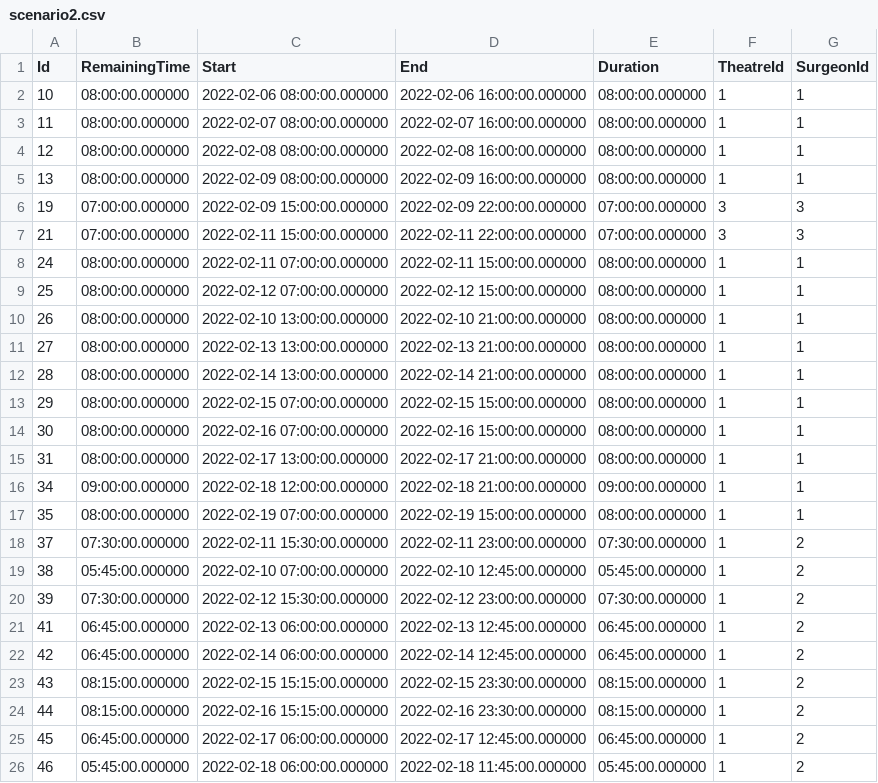
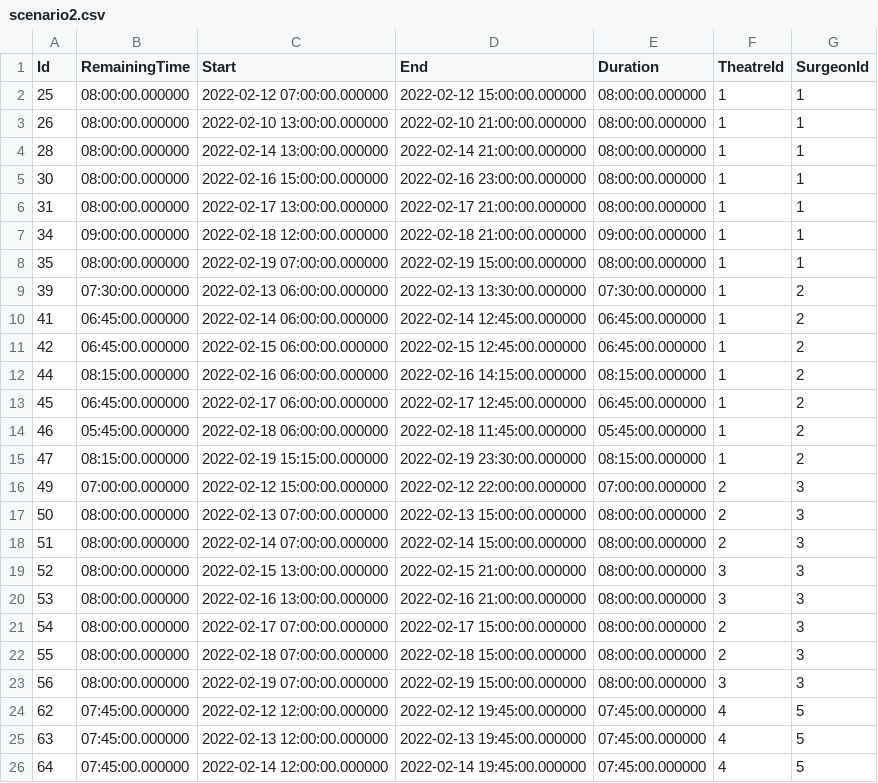
Before and after one commit to rajivaPavan/IntelliSurgery, a CSV file: IntelliSurgery/Scenarios/WorkingBlocks/scenario2.csv, drawn as a sheet; only a part is shown; the shorter side is filled out with more unchanged rows; the diff covers the shown part only.

```diff
--- a/IntelliSurgery/Scenarios/WorkingBlocks/scenario2.csv
+++ b/IntelliSurgery/Scenarios/WorkingBlocks/scenario2.csv
@@ -1,15 +1,6 @@
 Id,RemainingTime,Start,End,Duration,TheatreId,SurgeonId
-10,08:00:00.000000,"2022-02-06 08:00:00.000000","2022-02-06 16:00:00.000000",08:00:00.000000,1,1
-11,08:00:00.000000,"2022-02-07 08:00:00.000000","2022-02-07 16:00:00.000000",08:00:00.000000,1,1
-12,08:00:00.000000,"2022-02-08 08:00:00.000000","2022-02-08 16:00:00.000000",08:00:00.000000,1,1
-13,08:00:00.000000,"2022-02-09 08:00:00.000000","2022-02-09 16:00:00.000000",08:00:00.000000,1,1
-19,07:00:00.000000,"2022-02-09 15:00:00.000000","2022-02-09 22:00:00.000000",07:00:00.000000,3,3
-21,07:00:00.000000,"2022-02-11 15:00:00.000000","2022-02-11 22:00:00.000000",07:00:00.000000,3,3
-24,08:00:00.000000,"2022-02-11 07:00:00.000000","2022-02-11 15:00:00.000000",08:00:00.000000,1,1
 25,08:00:00.000000,"2022-02-12 07:00:00.000000","2022-02-12 15:00:00.000000",08:00:00.000000,1,1
 26,08:00:00.000000,"2022-02-10 13:00:00.000000","2022-02-10 21:00:00.000000",08:00:00.000000,1,1
-27,08:00:00.000000,"2022-02-13 13:00:00.000000","2022-02-13 21:00:00.000000",08:00:00.000000,1,1
 28,08:00:00.000000,"2022-02-14 13:00:00.000000","2022-02-14 21:00:00.000000",08:00:00.000000,1,1
-29,08:00:00.000000,"2022-02-15 07:00:00.000000","2022-02-15 15:00:00.000000",08:00:00.000000,1,1
-30,08:00:00.000000,"2022-02-16 07:00:00.000000","2022-02-16 15:00:00.000000",08:00:00.000000,1,1
+30,08:00:00.000000,"2022-02-16 15:00:00.000000","2022-02-16 23:00:00.000000",08:00:00.000000,1,1
 31,08:00:00.000000,"2022-02-17 13:00:00.000000","2022-02-17 21:00:00.000000",08:00:00.000000,1,1
@@ -17,9 +8,6 @@ Id,RemainingTime,Start,End,Duration,TheatreId,SurgeonId
 35,08:00:00.000000,"2022-02-19 07:00:00.000000","2022-02-19 15:00:00.000000",08:00:00.000000,1,1
-37,07:30:00.000000,"2022-02-11 15:30:00.000000","2022-02-11 23:00:00.000000",07:30:00.000000,1,2
-38,05:45:00.000000,"2022-02-10 07:00:00.000000","2022-02-10 12:45:00.000000",05:45:00.000000,1,2
-39,07:30:00.000000,"2022-02-12 15:30:00.000000","2022-02-12 23:00:00.000000",07:30:00.000000,1,2
-41,06:45:00.000000,"2022-02-13 06:00:00.000000","2022-02-13 12:45:00.000000",06:45:00.000000,1,2
-42,06:45:00.000000,"2022-02-14 06:00:00.000000","2022-02-14 12:45:00.000000",06:45:00.000000,1,2
-43,08:15:00.000000,"2022-02-15 15:15:00.000000","2022-02-15 23:30:00.000000",08:15:00.000000,1,2
-44,08:15:00.000000,"2022-02-16 15:15:00.000000","2022-02-16 23:30:00.000000",08:15:00.000000,1,2
+39,07:30:00.000000,"2022-02-13 06:00:00.000000","2022-02-13 13:30:00.000000",07:30:00.000000,1,2
+41,06:45:00.000000,"2022-02-14 06:00:00.000000","2022-02-14 12:45:00.000000",06:45:00.000000,1,2
+42,06:45:00.000000,"2022-02-15 06:00:00.000000","2022-02-15 12:45:00.000000",06:45:00.000000,1,2
+44,08:15:00.000000,"2022-02-16 06:00:00.000000","2022-02-16 14:15:00.000000",08:15:00.000000,1,2
 45,06:45:00.000000,"2022-02-17 06:00:00.000000","2022-02-17 12:45:00.000000",06:45:00.000000,1,2
```
Also changed, not shown: 5 removed rows elsewhere in this file, IntelliSurgery/Scenarios/WorkingBlocks/scenario1.csv, 6 other files.
